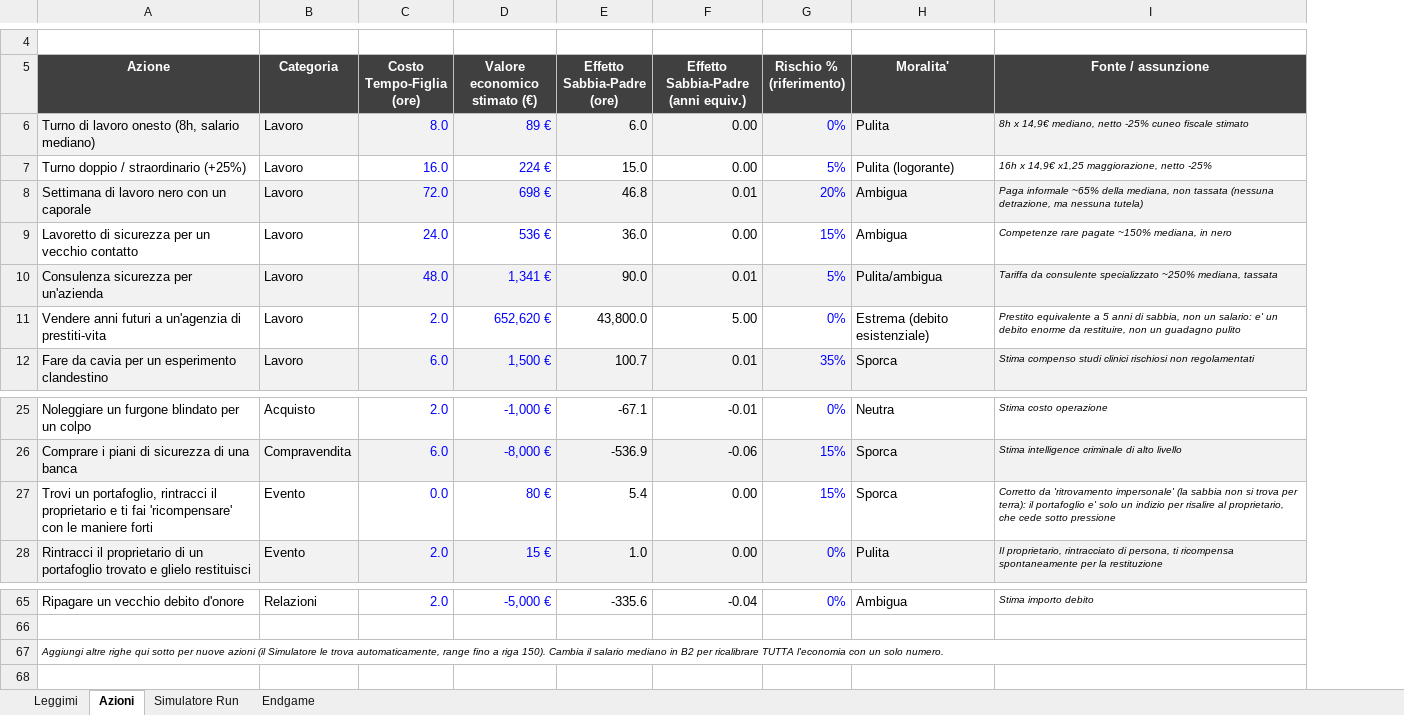
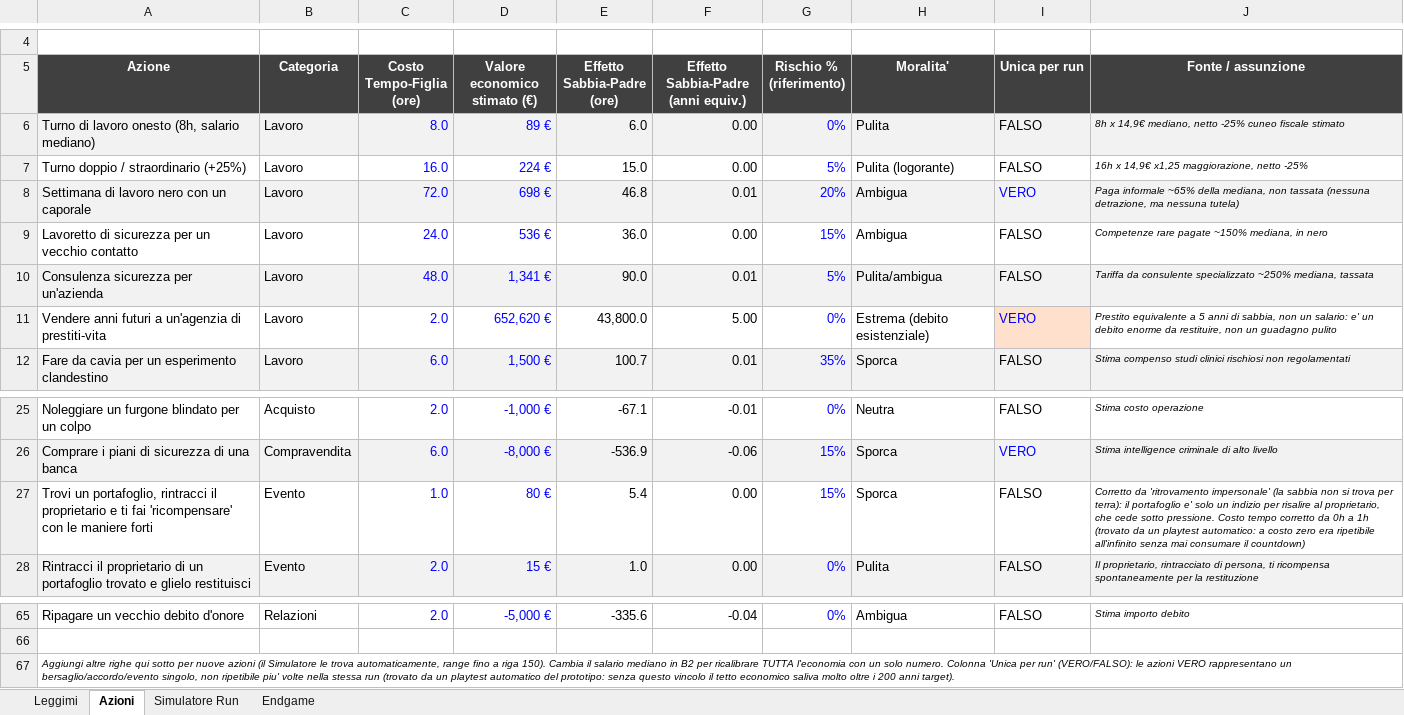
Before and after one commit to colasantoemanuele-cloud/il-ladro-di-sabbia, an Excel workbook: ladro_di_sabbia_bilanciamento.xlsx, sheet Azioni, drawn as a sheet; only a part is shown, gaps mark what is left out; values as stored, in another font and other column widths than the file's, no borders; addresses are those after the commit; the diff names each change by its address in the sheet, - before the commit and + after, or states it on an @@ line.

```diff
--- a/ladro_di_sabbia_bilanciamento.xlsx (sheet Azioni)
+++ b/ladro_di_sabbia_bilanciamento.xlsx (sheet Azioni)
+column I (Unica per run), rows 6-12: FALSO | FALSO | VERO | FALSO | FALSO | VERO | FALSO; rows 25-28: FALSO | VERO | FALSO | FALSO; row 65: FALSO
-C27 (Costo Tempo-Figlia (ore)): 0.0
+C27 (Costo Tempo-Figlia (ore)): 1.0
-J27 (Fonte / assunzione): …cede sotto pressione
+J27 (Fonte / assunzione): …cede sotto pressione. Costo tempo corretto da 0h a 1h (trovato da un playtest automatico: a costo zero era ripetibile all'infinito senza mai consumare il countdown)
-A67 (Azione): …solo numero.
+A67 (Azione): …solo numero. Colonna 'Unica per run' (VERO/FALSO): le azioni VERO rappresentano un bersaglio/accordo/evento singolo, non ripetibile piu' volte nella stessa run (trovato da un playtest automatico del prototipo: senza questo vincolo il tetto economico saliva molto oltre i 200 anni target).
```
Also changed, not shown: sheet Leggimi, 10 other files.
